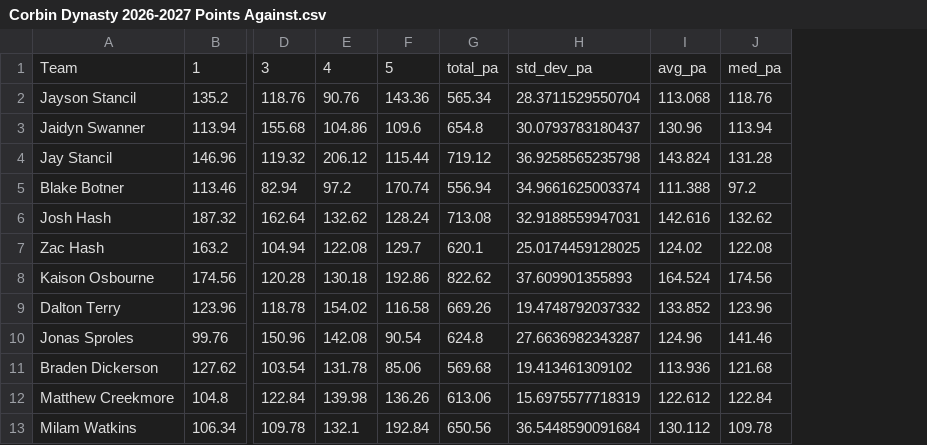
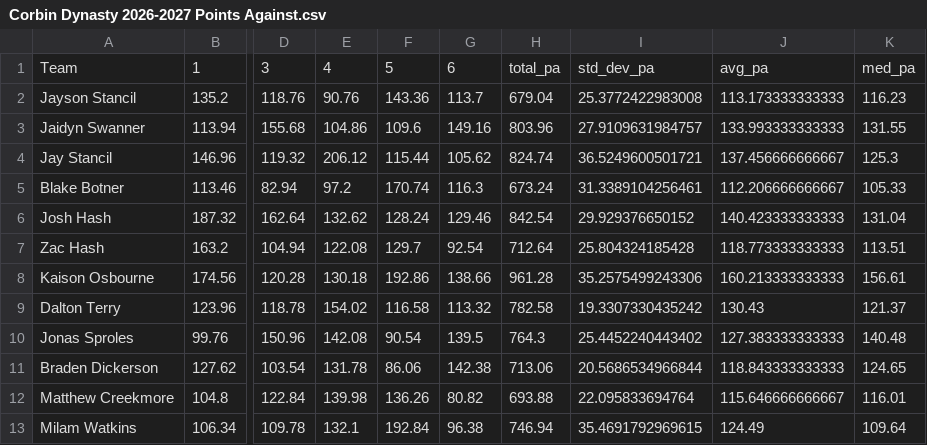
Before and after one commit to jayson-stancil/corbin_dynasty_league_power_rankings, a CSV file: data/corbin_dynasty/Power Rankings/Corbin Dynasty 2026-2027 Points Against.csv, drawn as a sheet; only a part is shown, gaps mark what is left out; removed rows and columns are numbered as before the commit, all else as after; the diff names each change by its address in the sheet, - before the commit and + after, or states it on an @@ line.

```diff
--- a/data/corbin_dynasty/Power Rankings/Corbin Dynasty 2026-2027 Points Against.csv
+++ b/data/corbin_dynasty/Power Rankings/Corbin Dynasty 2026-2027 Points Against.csv
-column G, rows 1-13: total_pa | 565.34 | 654.8 | 719.12 | 556.94 | 713.08 | 620.1 | 822.62 | 669.26 | 624.8 | 569.68 | 613.06 | 650.56
-column H, rows 1-13: std_dev_pa | 28.3711529550704 | 30.0793783180437 | 36.9258565235798 | 34.9661625003374 | 32.9188559947031 | 25.0174459128025 | 37.609901355893 | 19.4748792037332 | 27.6636982343287 | 19.413461309102 | 15.6975577718319 | 36.5448590091684
-column I, rows 1-13: avg_pa | 113.068 | 130.96 | 143.824 | 111.388 | 142.616 | 124.02 | 164.524 | 133.852 | 124.96 | 113.936 | 122.612 | 130.112
-column J, rows 1-13: med_pa | 118.76 | 113.94 | 131.28 | 97.2 | 132.62 | 122.08 | 174.56 | 123.96 | 141.46 | 121.68 | 122.84 | 109.78
+column G, rows 1-13: 6 | 113.7 | 149.16 | 105.62 | 116.3 | 129.46 | 92.54 | 138.66 | 113.32 | 139.5 | 142.38 | 80.82 | 96.38
+column H, rows 1-13: total_pa | 679.04 | 803.96 | 824.74 | 673.24 | 842.54 | 712.64 | 961.28 | 782.58 | 764.3 | 713.06 | 693.88 | 746.94
+column I, rows 1-13: std_dev_pa | 25.3772422983008 | 27.9109631984757 | 36.5249600501721 | 31.3389104256461 | 29.929376650152 | 25.804324185428 | 35.2575499243306 | 19.3307330435242 | 25.4452240443402 | 20.5686534966844 | 22.095833694764 | 35.4691792969615
+column J, rows 1-13: avg_pa | 113.173333333333 | 133.993333333333 | 137.456666666667 | 112.206666666667 | 140.423333333333 | 118.773333333333 | 160.213333333333 | 130.43 | 127.383333333333 | 118.843333333333 | 115.646666666667 | 124.49
+column K, rows 1-13: med_pa | 116.23 | 131.55 | 125.3 | 105.33 | 131.04 | 113.51 | 156.61 | 121.37 | 140.48 | 124.65 | 116.01 | 109.64
-F11: 85.06
+F11: 86.06
```
Also changed, not shown: data/corbin_dynasty/Simulation/summary_season.csv, data/corbin_dynasty/Simulation/summary_simulation.csv, 6 other files.
